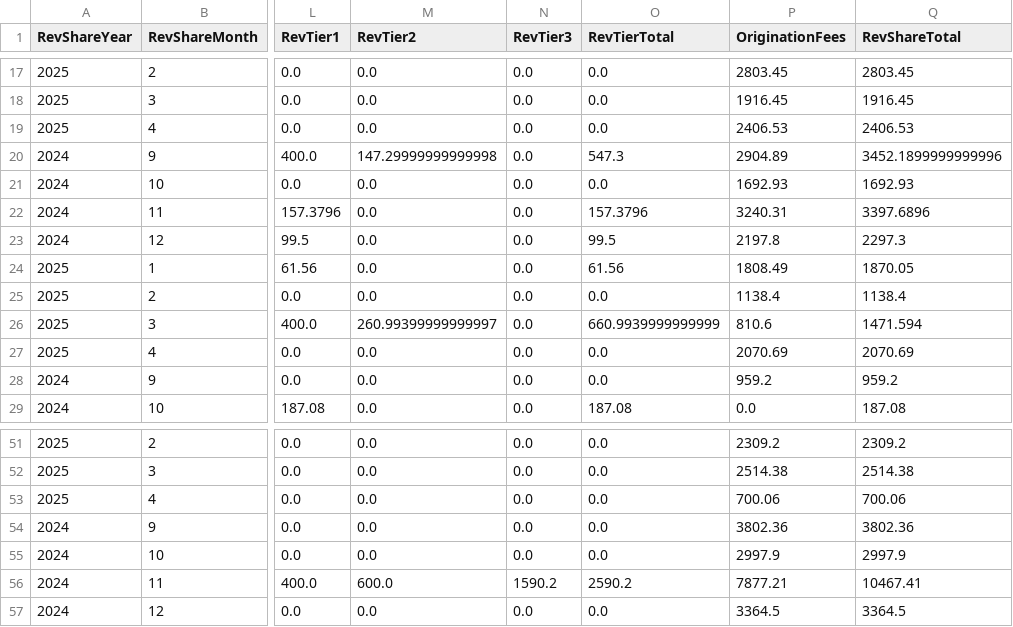
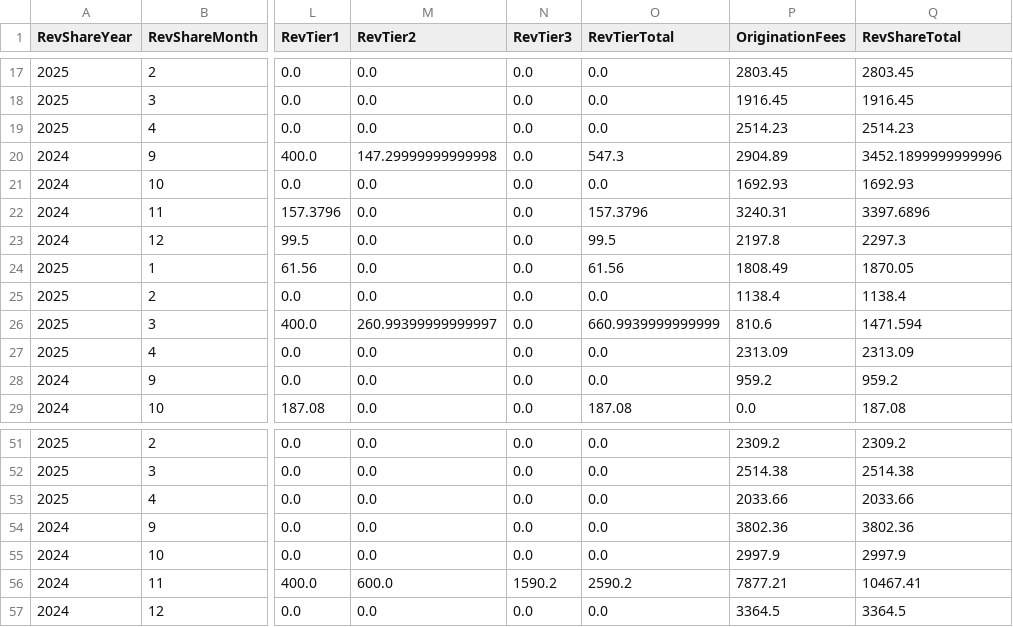
Before and after one commit to dhernandez-coding/gdp-dashboard, a CSV file: data/RevShareNewLogic.csv, drawn as a sheet; only a part is shown, gaps mark what is left out; the diff covers the shown part only; the diff names each change by its address in the sheet, - before the commit and + after, or states it on an @@ line.

```diff
--- a/data/RevShareNewLogic.csv
+++ b/data/RevShareNewLogic.csv
-P19 (OriginationFees): 2406.53
+P19 (OriginationFees): 2514.23
-Q19 (RevShareTotal): 2406.53
+Q19 (RevShareTotal): 2514.23
-P27 (OriginationFees): 2070.69
+P27 (OriginationFees): 2313.09
-Q27 (RevShareTotal): 2070.69
+Q27 (RevShareTotal): 2313.09
-P53 (OriginationFees): 700.06
+P53 (OriginationFees): 2033.66
-Q53 (RevShareTotal): 700.06
+Q53 (RevShareTotal): 2033.66
```
Also changed, not shown: 24 edited cells elsewhere in this file, data/vMatters.csv, data/vwTimeEntriesType1.csv, 4 other files.
